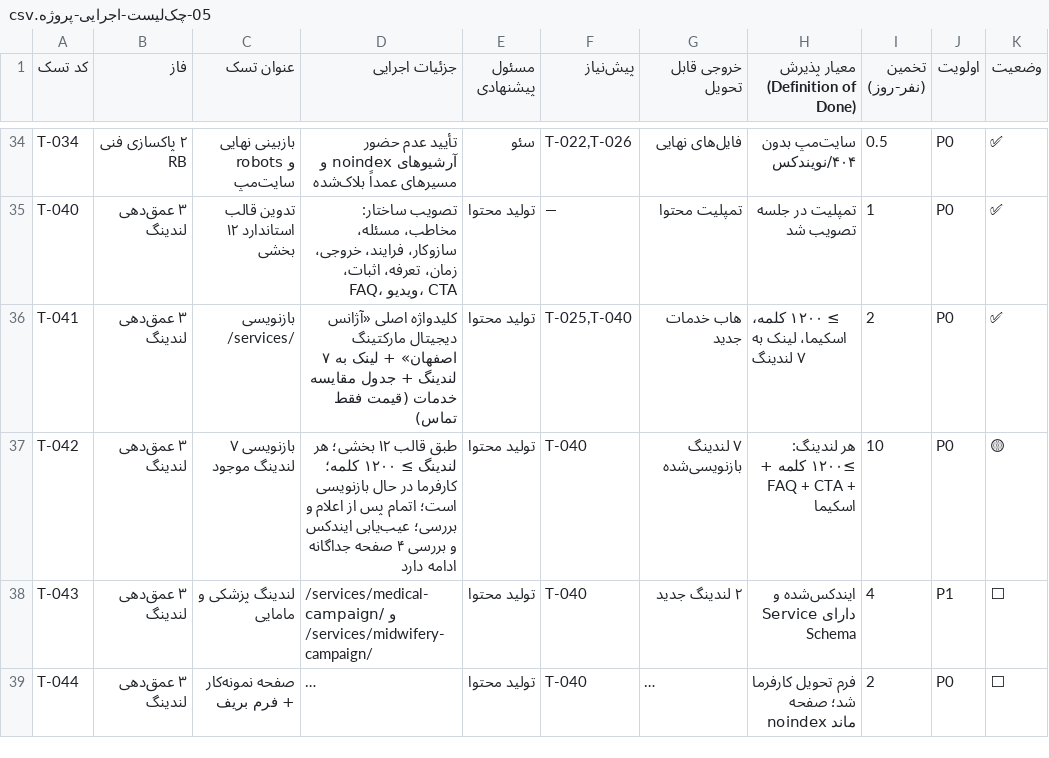
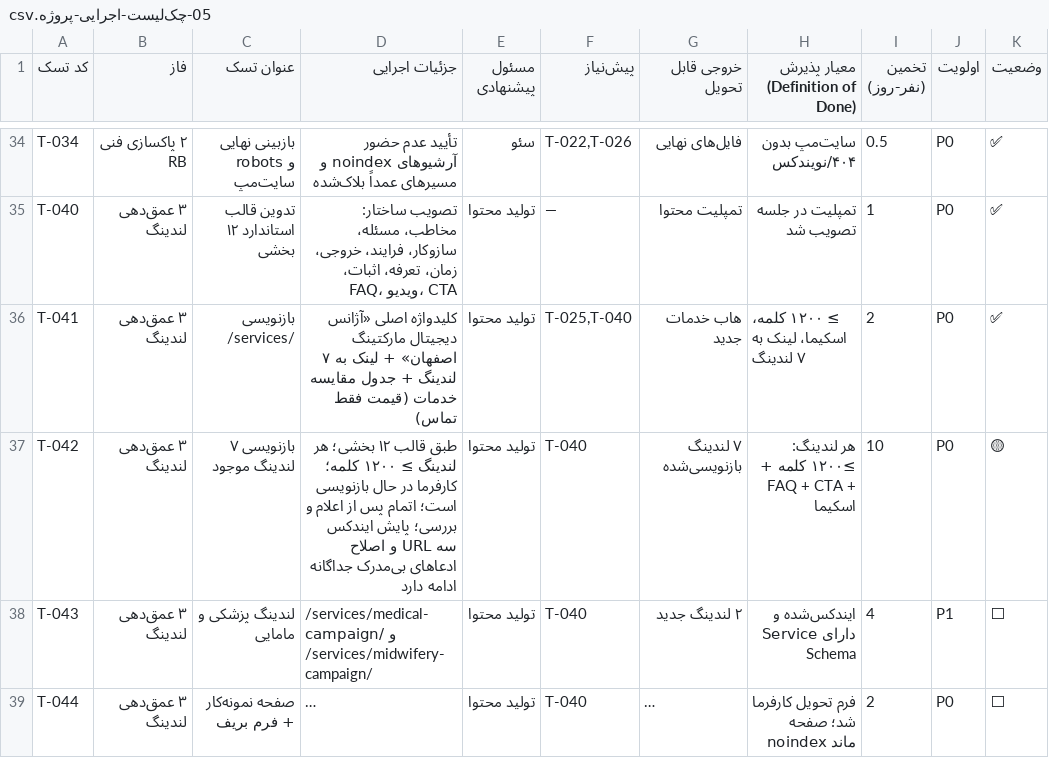
Before and after one commit to im-jvd2/MS-RB, a CSV file: docs/05-چک‌لیست-اجرایی-پروژه.csv, drawn as a sheet; only a part is shown, gaps mark what is left out; long unchanged cells end in ….

Commit message:
docs: تحلیل تصاویر تازه سه صفحه ایندکس نشده
Co-authored-by: arena-agent <297053741+arena-agent@users.noreply.github.com>

```diff
--- a/docs/05-چک‌لیست-اجرایی-پروژه.csv
+++ b/docs/05-چک‌لیست-اجرایی-پروژه.csv
@@ -36,3 +36,3 @@ T-040,۳ عمق‌دهی لندینگ,تدوین قالب استاندارد ۱
 T-041,۳ عمق‌دهی لندینگ,بازنویسی /services/,کلیدواژه اصلی «آژانس دیجیتال مارکتینگ اصفهان» + لینک به ۷ لندینگ + جدول مقایسه خدمات (قیمت فقط تماس),تولید محتوا,"T-025,T-040",هاب خدمات جدید,≥ ۱۲۰۰ کلمه، اسکیما، لینک به ۷ لندینگ,2,P0,✅
-T-042,۳ عمق‌دهی لندینگ,بازنویسی ۷ لندینگ موجود,طبق قالب ۱۲ بخشی؛ هر لندینگ ≥ ۱۲۰۰ کلمه؛ کارفرما در حال بازنویسی است؛ اتمام پس از اعلام و بررسی؛ عیب‌یابی ایندکس و بررسی ۴ صفحه جداگانه ادامه دارد,تولید محتوا,T-040,۷ لندینگ بازنویسی‌شده,هر لندینگ: ≥۱۲۰۰ کلمه + FAQ + CTA + اسکیما,10,P0,🟡
+T-042,۳ عمق‌دهی لندینگ,بازنویسی ۷ لندینگ موجود,طبق قالب ۱۲ بخشی؛ هر لندینگ ≥ ۱۲۰۰ کلمه؛ کارفرما در حال بازنویسی است؛ اتمام پس از اعلام و بررسی؛ پایش ایندکس سه URL و اصلاح ادعاهای بی‌مدرک جداگانه ادامه دارد,تولید محتوا,T-040,۷ لندینگ بازنویسی‌شده,هر لندینگ: ≥۱۲۰۰ کلمه + FAQ + CTA + اسکیما,10,P0,🟡
 T-043,۳ عمق‌دهی لندینگ,لندینگ پزشکی و مامایی,/services/medical-campaign/ و /services/midwifery-campaign/,تولید محتوا,T-040,۲ لندینگ جدید,ایندکس‌شده و دارای Service Schema,4,P1,⬜
```
Also changed, not shown: 3 other files.
